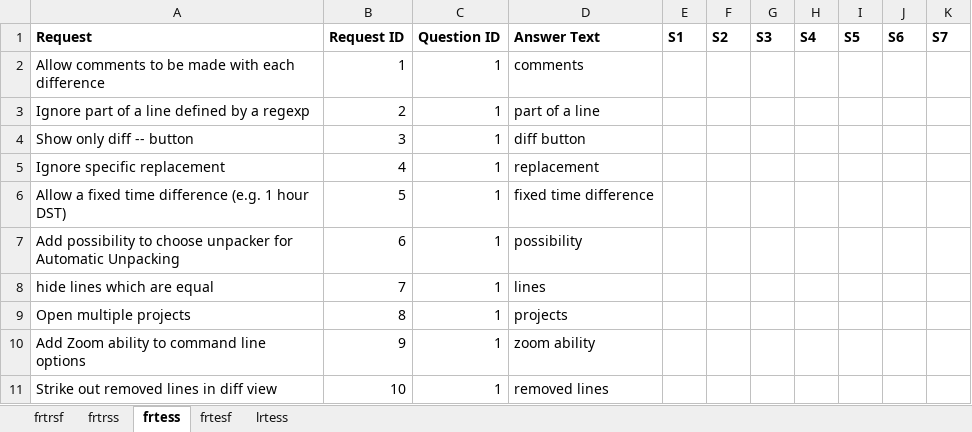
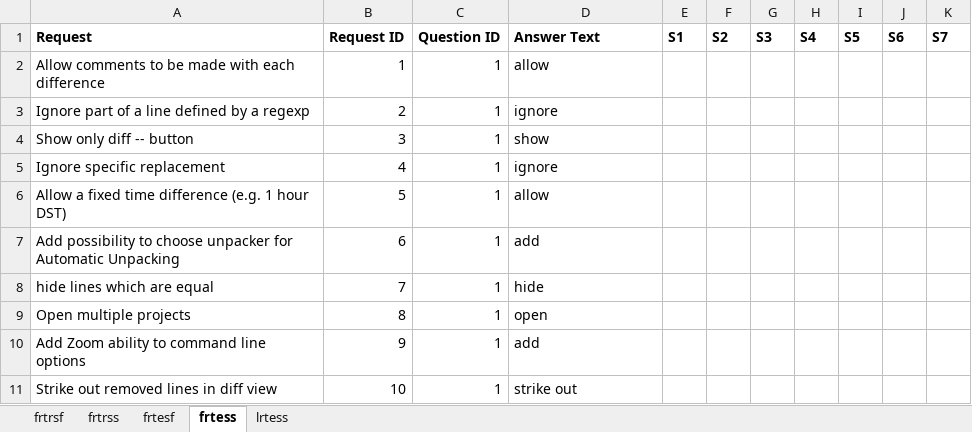
Before and after one commit to Nariana/CSE7316, an Excel workbook: Project - Nariana Sands/feature requests.xlsx, sheet frtess, drawn as a sheet; values as stored, in another font and other column widths than the file's, no borders; the diff names each change by its address in the sheet, - before the commit and + after, or states it on an @@ line.

Commit message:
stopping point. This version isn't working with text files as input.

```diff
--- a/Project - Nariana Sands/feature requests.xlsx (sheet frtess)
+++ b/Project - Nariana Sands/feature requests.xlsx (sheet frtess)
@@ sheet tab order changed: frtrsf | frtrss | frtesf | frtess | lrtess @@
-D2 (Answer Text): comments
+D2 (Answer Text): allow
-D3 (Answer Text): part of a line
+D3 (Answer Text): ignore
-D4 (Answer Text): diff button
+D4 (Answer Text): show
-D5 (Answer Text): replacement
+D5 (Answer Text): ignore
-D6 (Answer Text): fixed time difference
+D6 (Answer Text): allow
-D7 (Answer Text): possibility
+D7 (Answer Text): add
-D8 (Answer Text): lines
+D8 (Answer Text): hide
-D9 (Answer Text): projects
+D9 (Answer Text): open
-D10 (Answer Text): zoom ability
+D10 (Answer Text): add
-D11 (Answer Text): removed lines
+D11 (Answer Text): strike out
```
Also changed, not shown: 15 other files.
